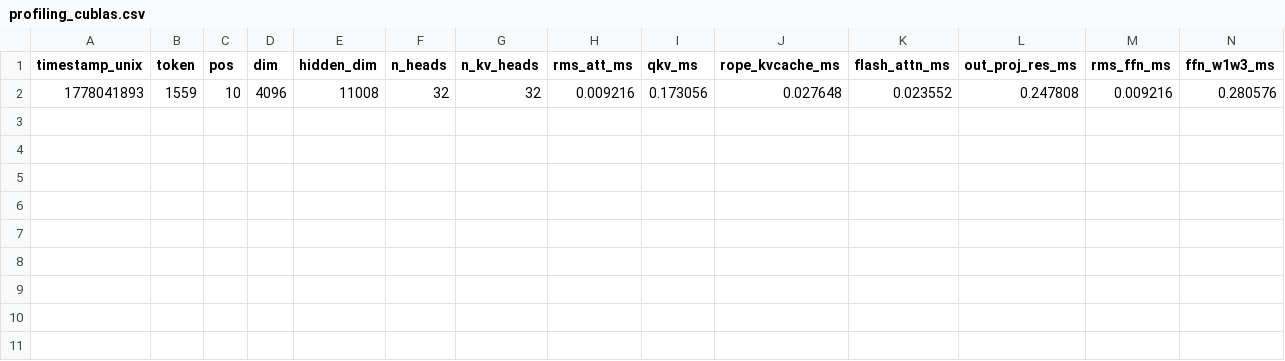
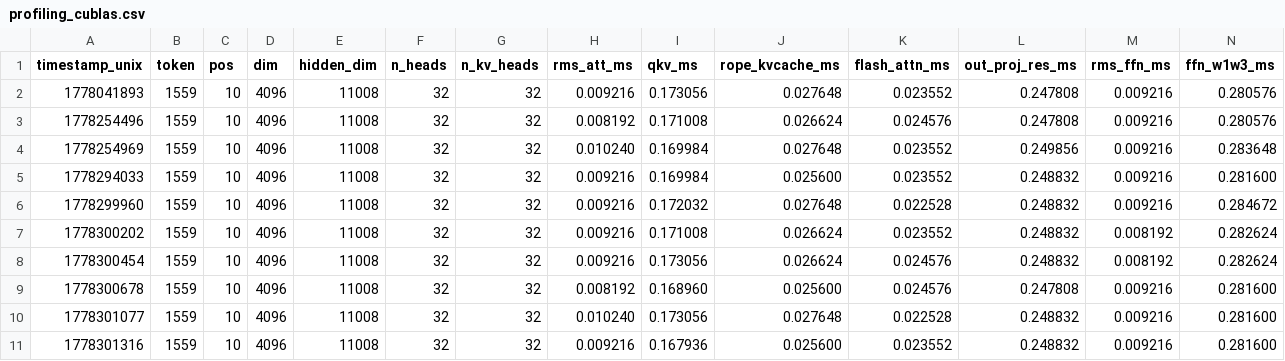
Before and after one commit to rekygeorge/llama2.cu, a CSV file: profiling_cublas.csv, drawn as a sheet; only a part is shown; rows hold the shown columns only; the diff names each change by its address in the sheet, - before the commit and + after, or states it on an @@ line.

Commit message:
Profiling updates

```diff
--- a/profiling_cublas.csv
+++ b/profiling_cublas.csv
+row 3: 1778254496 | 1559 | 10 | 4096 | 11008 | 32 | 32 | 0.008192 | 0.171008 | 0.026624 | 0.024576 | 0.247808 | 0.009216 | 0.280576
+row 4: 1778254969 | 1559 | 10 | 4096 | 11008 | 32 | 32 | 0.010240 | 0.169984 | 0.027648 | 0.023552 | 0.249856 | 0.009216 | 0.283648
+row 5: 1778294033 | 1559 | 10 | 4096 | 11008 | 32 | 32 | 0.009216 | 0.169984 | 0.025600 | 0.023552 | 0.248832 | 0.009216 | 0.281600
+row 6: 1778299960 | 1559 | 10 | 4096 | 11008 | 32 | 32 | 0.009216 | 0.172032 | 0.027648 | 0.022528 | 0.248832 | 0.009216 | 0.284672
+row 7: 1778300202 | 1559 | 10 | 4096 | 11008 | 32 | 32 | 0.009216 | 0.171008 | 0.026624 | 0.023552 | 0.248832 | 0.008192 | 0.282624
+row 8: 1778300454 | 1559 | 10 | 4096 | 11008 | 32 | 32 | 0.009216 | 0.173056 | 0.026624 | 0.024576 | 0.248832 | 0.008192 | 0.282624
+row 9: 1778300678 | 1559 | 10 | 4096 | 11008 | 32 | 32 | 0.008192 | 0.168960 | 0.025600 | 0.024576 | 0.247808 | 0.009216 | 0.281600
+row 10: 1778301077 | 1559 | 10 | 4096 | 11008 | 32 | 32 | 0.010240 | 0.173056 | 0.027648 | 0.022528 | 0.248832 | 0.009216 | 0.281600
+row 11: 1778301316 | 1559 | 10 | 4096 | 11008 | 32 | 32 | 0.009216 | 0.167936 | 0.025600 | 0.023552 | 0.248832 | 0.009216 | 0.281600
```
Also changed, not shown: profiling_cublas_fp16.csv, 21 other files.
